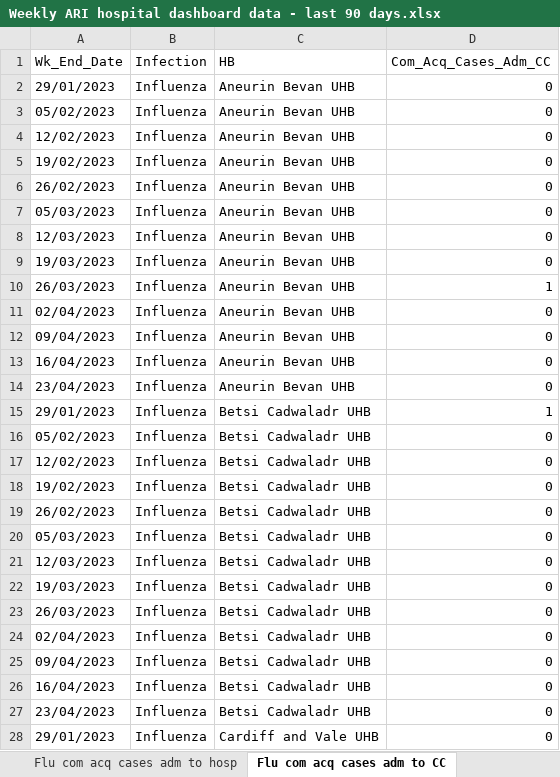
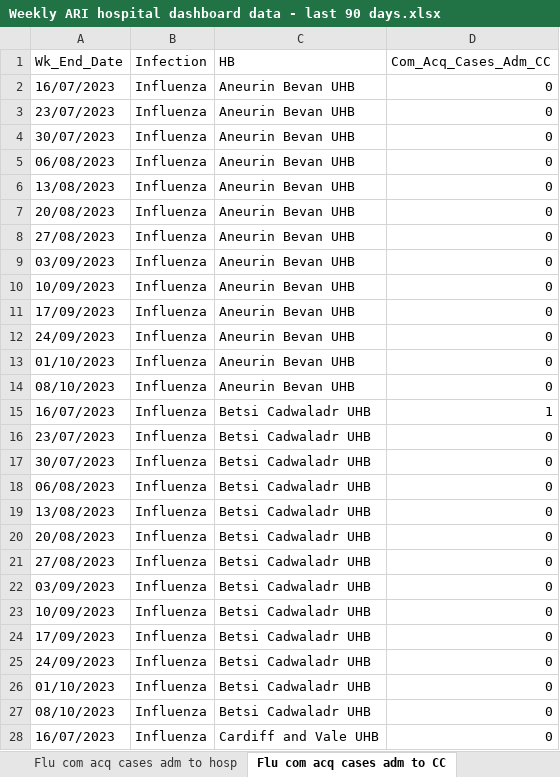
Before and after one commit to NIHR-BI/2023_24_Flu_data_upload, an Excel workbook: Weekly ARI hospital dashboard data - last 90 days.xlsx, sheet Flu com acq cases adm to CC, drawn as a sheet; only a part is shown; values as stored, in another font and other column widths than the file's, no borders; the diff covers the shown part only; the diff names each change by its address in the sheet, - before the commit and + after, or states it on an @@ line.

```diff
--- a/Weekly ARI hospital dashboard data - last 90 days.xlsx (sheet Flu com acq cases adm to CC)
+++ b/Weekly ARI hospital dashboard data - last 90 days.xlsx (sheet Flu com acq cases adm to CC)
-A2 (Wk_End_Date): 29/01/2023
+A2 (Wk_End_Date): 16/07/2023
-A3 (Wk_End_Date): 05/02/2023
+A3 (Wk_End_Date): 23/07/2023
-A4 (Wk_End_Date): 12/02/2023
+A4 (Wk_End_Date): 30/07/2023
-A5 (Wk_End_Date): 19/02/2023
+A5 (Wk_End_Date): 06/08/2023
-A6 (Wk_End_Date): 26/02/2023
+A6 (Wk_End_Date): 13/08/2023
-A7 (Wk_End_Date): 05/03/2023
+A7 (Wk_End_Date): 20/08/2023
-A8 (Wk_End_Date): 12/03/2023
+A8 (Wk_End_Date): 27/08/2023
-A9 (Wk_End_Date): 19/03/2023
+A9 (Wk_End_Date): 03/09/2023
-A10 (Wk_End_Date): 26/03/2023
+A10 (Wk_End_Date): 10/09/2023
-D10 (Com_Acq_Cases_Adm_CC): 1
+D10 (Com_Acq_Cases_Adm_CC): 0
-A11 (Wk_End_Date): 02/04/2023
+A11 (Wk_End_Date): 17/09/2023
-A12 (Wk_End_Date): 09/04/2023
+A12 (Wk_End_Date): 24/09/2023
-A13 (Wk_End_Date): 16/04/2023
+A13 (Wk_End_Date): 01/10/2023
-A14 (Wk_End_Date): 23/04/2023
+A14 (Wk_End_Date): 08/10/2023
-A15 (Wk_End_Date): 29/01/2023
+A15 (Wk_End_Date): 16/07/2023
-A16 (Wk_End_Date): 05/02/2023
+A16 (Wk_End_Date): 23/07/2023
-A17 (Wk_End_Date): 12/02/2023
+A17 (Wk_End_Date): 30/07/2023
-A18 (Wk_End_Date): 19/02/2023
+A18 (Wk_End_Date): 06/08/2023
-A19 (Wk_End_Date): 26/02/2023
+A19 (Wk_End_Date): 13/08/2023
-A20 (Wk_End_Date): 05/03/2023
+A20 (Wk_End_Date): 20/08/2023
-A21 (Wk_End_Date): 12/03/2023
+A21 (Wk_End_Date): 27/08/2023
-A22 (Wk_End_Date): 19/03/2023
+A22 (Wk_End_Date): 03/09/2023
-A23 (Wk_End_Date): 26/03/2023
+A23 (Wk_End_Date): 10/09/2023
-A24 (Wk_End_Date): 02/04/2023
+A24 (Wk_End_Date): 17/09/2023
-A25 (Wk_End_Date): 09/04/2023
+A25 (Wk_End_Date): 24/09/2023
-A26 (Wk_End_Date): 16/04/2023
+A26 (Wk_End_Date): 01/10/2023
-A27 (Wk_End_Date): 23/04/2023
+A27 (Wk_End_Date): 08/10/2023
-A28 (Wk_End_Date): 29/01/2023
+A28 (Wk_End_Date): 16/07/2023
```
Also changed, not shown: 98 edited cells elsewhere in this sheet, sheet RSV hosp IP cases, sheet Flu hosp IP cases, sheet RSV hosp cases by acq, sheet Flu hosp cases by acq, sheet RSV com acq cases adm to hosp, sheet Flu com acq cases adm to hosp, 5 more sheets, 3 other files.
